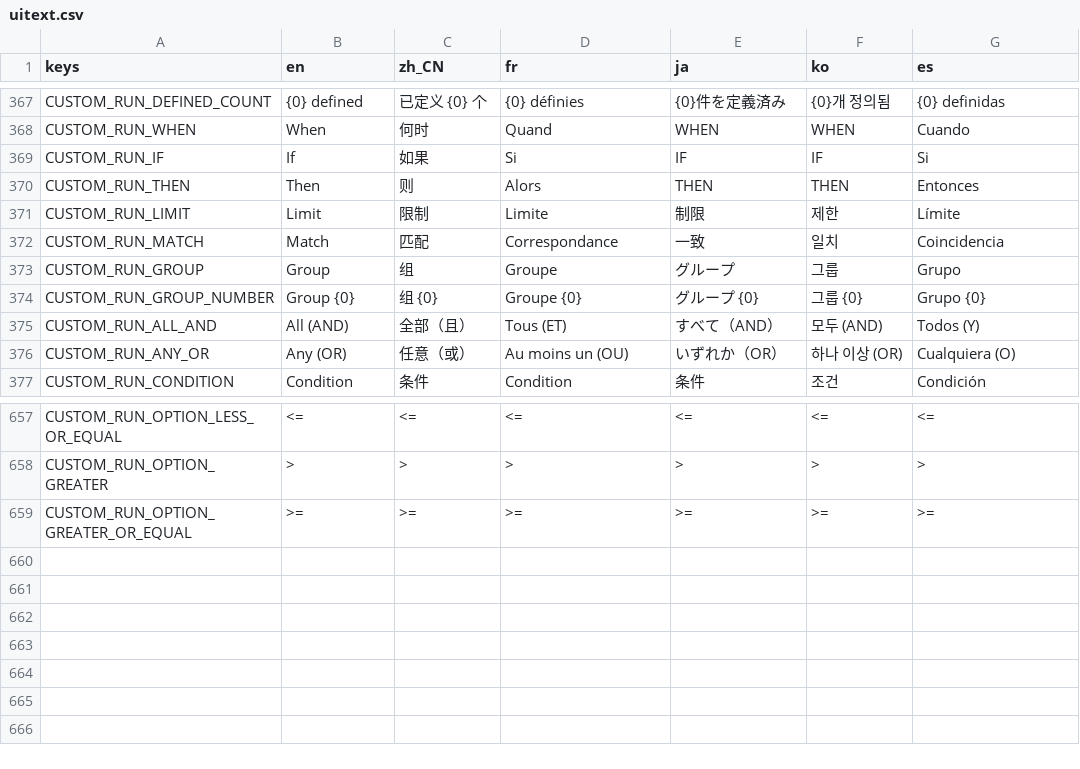
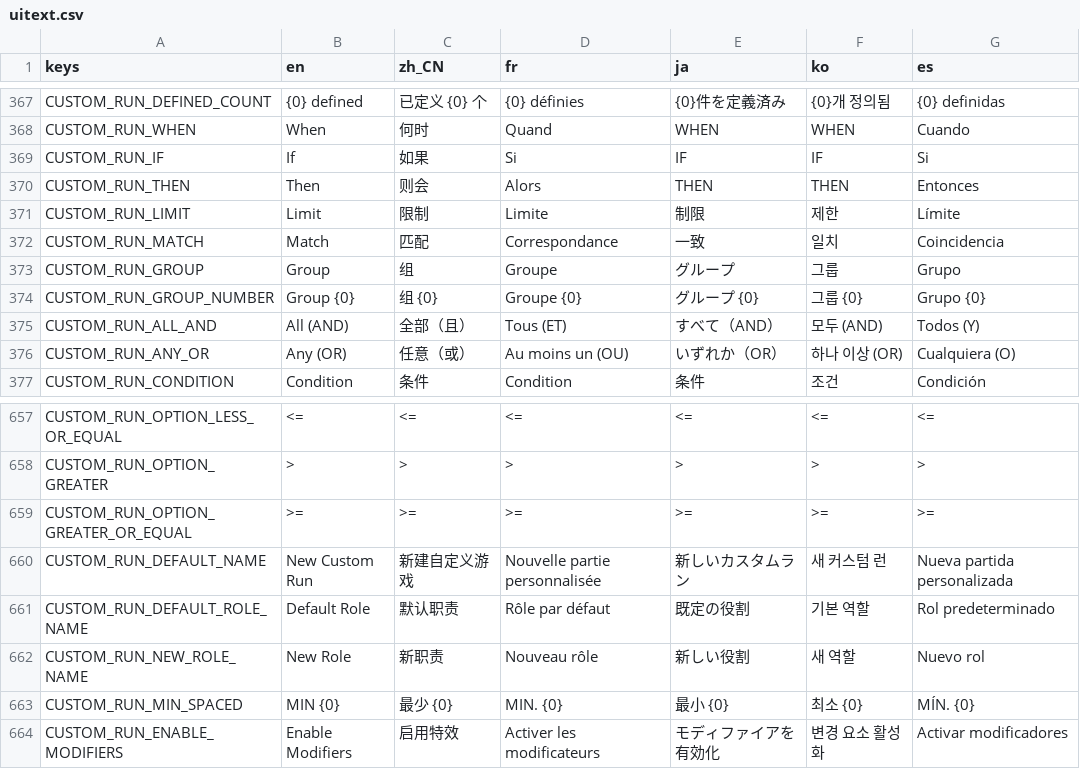
Before and after one commit to qw2341/Loadout-Mod-2, a CSV file: Loadout/localization/uitext.csv, drawn as a sheet; only a part is shown, gaps mark what is left out.

Commit message:
Fixed placeholder names not having a translation; Added run modifiers to the run editor; Removed the Player Choices tab

```diff
--- a/Loadout/localization/uitext.csv
+++ b/Loadout/localization/uitext.csv
@@ -369,3 +369,3 @@ CUSTOM_RUN_WHEN,When,何时,Quand,WHEN,WHEN,Cuando
 CUSTOM_RUN_IF,If,如果,Si,IF,IF,Si
-CUSTOM_RUN_THEN,Then,则,Alors,THEN,THEN,Entonces
+CUSTOM_RUN_THEN,Then,则会,Alors,THEN,THEN,Entonces
 CUSTOM_RUN_LIMIT,Limit,限制,Limite,制限,제한,Límite
@@ -659 +659,6 @@ CUSTOM_RUN_OPTION_GREATER,>,>,>,>,>,>
 CUSTOM_RUN_OPTION_GREATER_OR_EQUAL,>=,>=,>=,>=,>=,>=
+CUSTOM_RUN_DEFAULT_NAME,New Custom Run,新建自定义游戏,Nouvelle partie personnalisée,新しいカスタムラン,새 커스텀 런,Nueva partida personalizada
+CUSTOM_RUN_DEFAULT_ROLE_NAME,Default Role,默认职责,Rôle par défaut,既定の役割,기본 역할,Rol predeterminado
+CUSTOM_RUN_NEW_ROLE_NAME,New Role,新职责,Nouveau rôle,新しい役割,새 역할,Nuevo rol
+CUSTOM_RUN_MIN_SPACED,    MIN {0},    最少 {0},    MIN. {0},    最小 {0},    최소 {0},    MÍN. {0}
+CUSTOM_RUN_ENABLE_MODIFIERS,Enable Modifiers,启用特效,Activer les modificateurs,モディファイアを有効化,변경 요소 활성화,Activar modificadores
```
Also changed, not shown: 22 other files.
